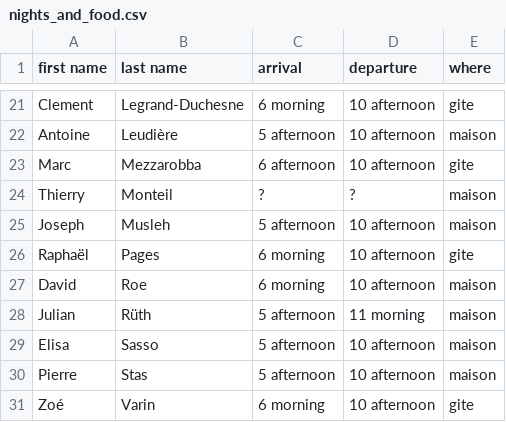
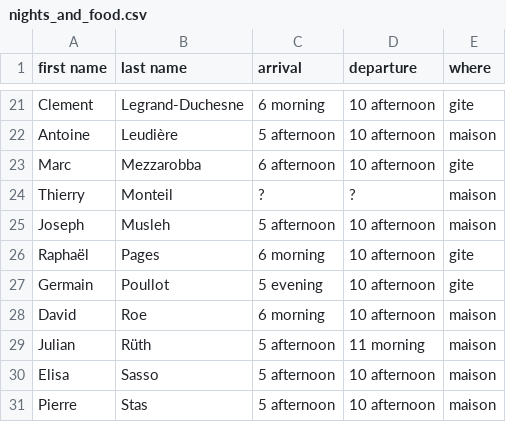
Before and after one commit to sagemath/days117, a CSV file: organization/nights_and_food.csv, drawn as a sheet; only a part is shown, gaps mark what is left out; the shorter side is filled out with more unchanged rows.

Commit message:
Poullot

```diff
--- a/organization/nights_and_food.csv
+++ b/organization/nights_and_food.csv
@@ -26,2 +26,3 @@ Joseph,Musleh,5 afternoon,10 afternoon,maison
 Raphaël,Pages,6 morning,10 afternoon,gite
+Germain,Poullot,5 evening,10 afternoon,gite
 David,Roe,6 morning,10 afternoon,maison
```
